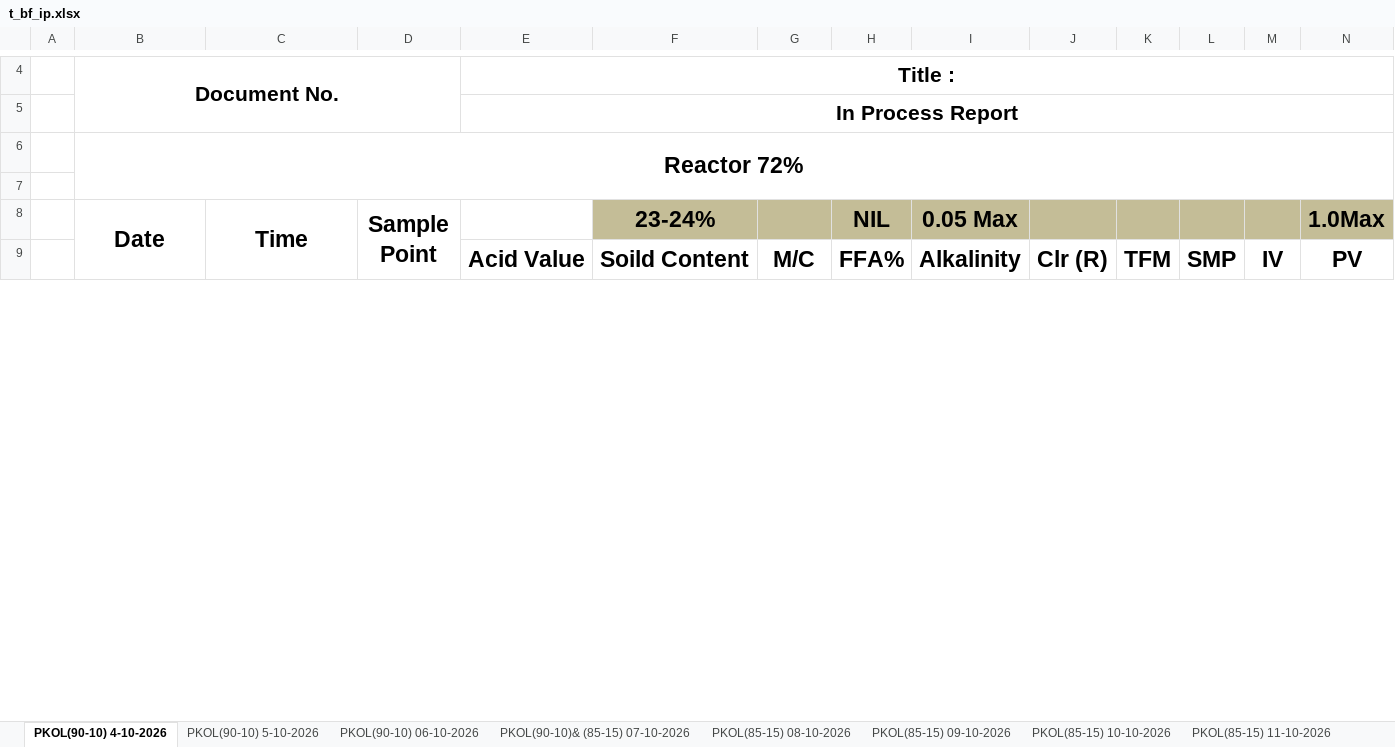
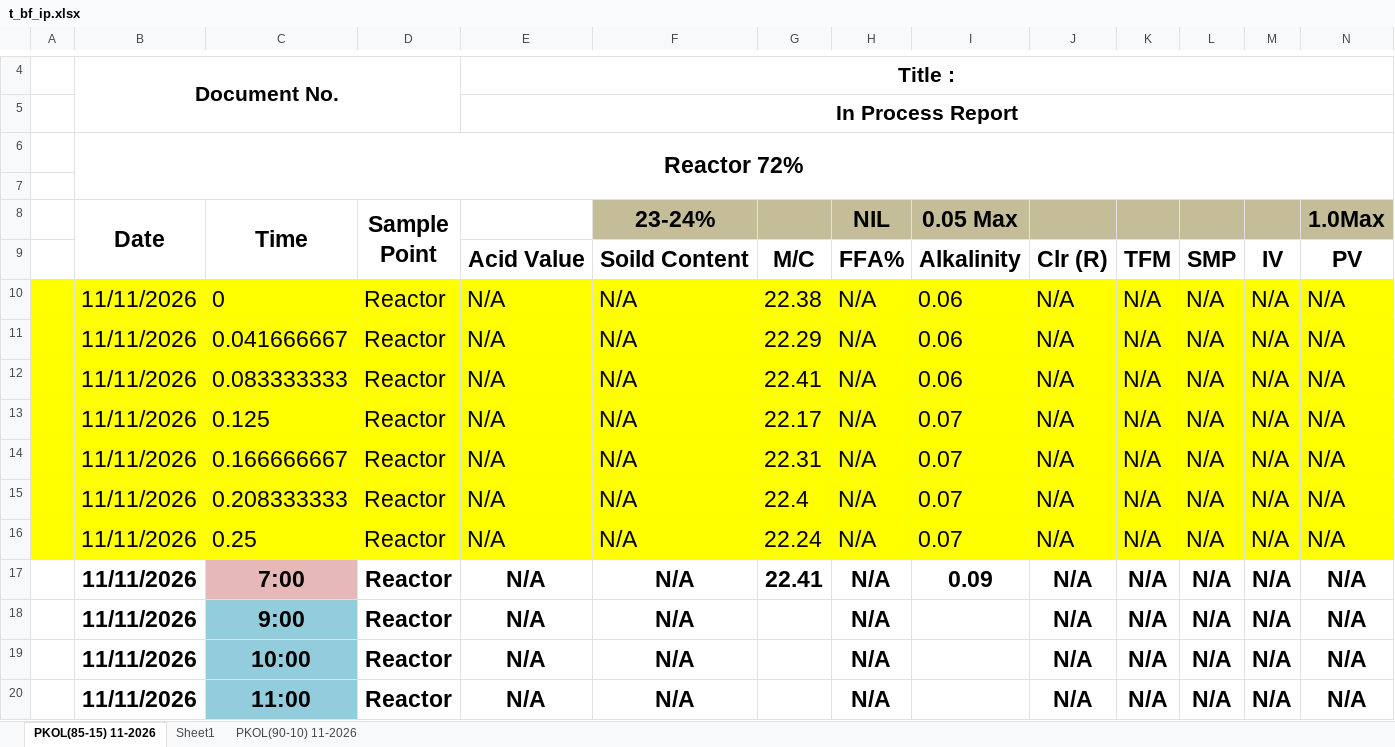
Before and after one commit to alyessam69/shift-hourly-report, an Excel workbook: t_bf_ip.xlsx, sheet PKOL(85-15) 11-2026, drawn as a sheet; only a part is shown, gaps mark what is left out; values as stored, in another font and other column widths than the file's, no borders; rows hold the shown columns only; the diff covers the shown part only; the diff names each change by its address in the sheet, - before the commit and + after, or states it on an @@ line.

Commit message:
In Process: no new sheet - the rows go into the PKOL sheet with the newest data
- NO sheet is created any more (not by shift C and not by any other shift)
- the candidates are the two PKOL sheets of the factory workbook
  (PKOL(85-15) ... and PKOL(90-10) ...) - Sheet1 is never used
- the winner is the one with the NEWEST DATA inside it (the newest date in
  column B) - the same rule as the Daily Noodles analysis
- the rows go under the last row that has data (the same date + hour is
  written again, never duplicated)
- the thick line is now at the end of every shift of every day

```diff
--- a/t_bf_ip.xlsx (sheet PKOL(85-15) 11-2026)
+++ b/t_bf_ip.xlsx (sheet PKOL(85-15) 11-2026)
-sheet tab: PKOL(90-10) 4-10-2026
+sheet tab: PKOL(85-15) 11-2026
-sheet tab: PKOL(90-10) 06-10-2026
+sheet tab: PKOL(90-10) 11-2026
-sheet tab: PKOL(90-10) 5-10-2026
-sheet tab: PKOL(90-10)& (85-15) 07-10-2026
-sheet tab: PKOL(85-15) 08-10-2026
-sheet tab: PKOL(85-15) 09-10-2026
-sheet tab: PKOL(85-15) 10-10-2026
-sheet tab: PKOL(85-15) 11-10-2026
+row 10:  | 11/11/2026 | 0 | Reactor | N/A | N/A | 22.38 | N/A | 0.06 | N/A | N/A | N/A | N/A | N/A
+row 11:  | 11/11/2026 | 0.041666667 | Reactor | N/A | N/A | 22.29 | N/A | 0.06 | N/A | N/A | N/A | N/A | N/A
+row 12:  | 11/11/2026 | 0.083333333 | Reactor | N/A | N/A | 22.41 | N/A | 0.06 | N/A | N/A | N/A | N/A | N/A
+row 13:  | 11/11/2026 | 0.125 | Reactor | N/A | N/A | 22.17 | N/A | 0.07 | N/A | N/A | N/A | N/A | N/A
+row 14:  | 11/11/2026 | 0.166666667 | Reactor | N/A | N/A | 22.31 | N/A | 0.07 | N/A | N/A | N/A | N/A | N/A
+row 15:  | 11/11/2026 | 0.208333333 | Reactor | N/A | N/A | 22.4 | N/A | 0.07 | N/A | N/A | N/A | N/A | N/A
+row 16:  | 11/11/2026 | 0.25 | Reactor | N/A | N/A | 22.24 | N/A | 0.07 | N/A | N/A | N/A | N/A | N/A
+row 17:  | 11/11/2026 | 7:00 | Reactor | N/A | N/A | 22.41 | N/A | 0.09 | N/A | N/A | N/A | N/A | N/A
+row 18:  | 11/11/2026 | 9:00 | Reactor | N/A | N/A |  | N/A |  | N/A | N/A | N/A | N/A | N/A
+row 19:  | 11/11/2026 | 10:00 | Reactor | N/A | N/A |  | N/A |  | N/A | N/A | N/A | N/A | N/A
+row 20:  | 11/11/2026 | 11:00 | Reactor | N/A | N/A |  | N/A |  | N/A | N/A | N/A | N/A | N/A
```
Also changed, not shown: 6 added rows, 16 edited cells and cell formats elsewhere in this sheet, sheet PKOL(90-10) 11-2026, sheet Sheet1, other sheet tabs, t_all_noodles.xlsx, t_bf_noodles.xlsx, 4 other files.
